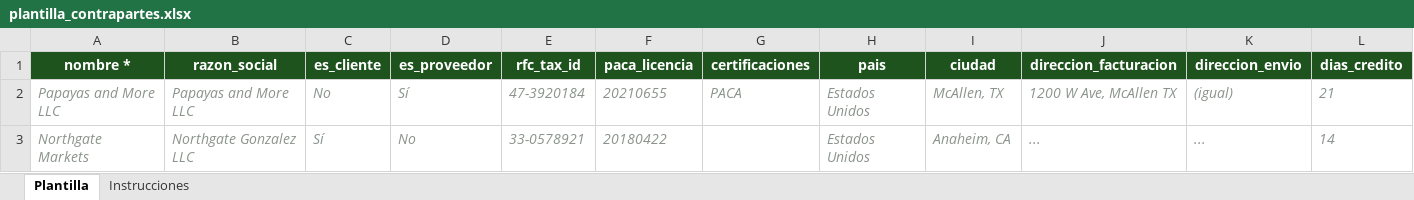
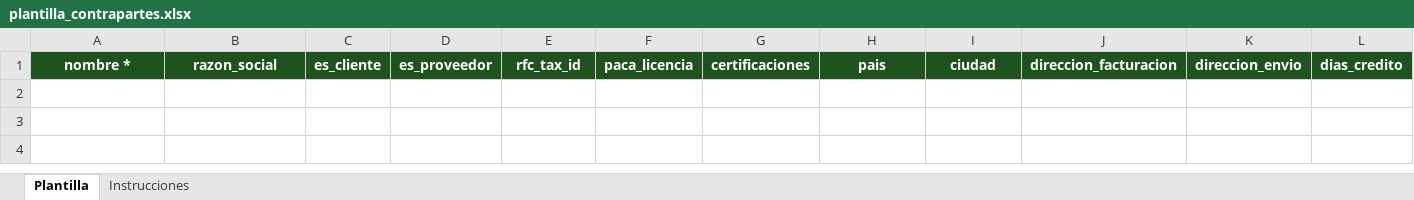
Before and after one commit to mickyarambula/erp-plein, an Excel workbook: plantilla_contrapartes.xlsx, sheet Plantilla, drawn as a sheet; only a part is shown; values as stored, in another font and other column widths than the file's, no borders; rows hold the shown columns only; the diff names each change by its address in the sheet, - before the commit and + after, or states it on an @@ line.

```diff
--- a/plantilla_contrapartes.xlsx (sheet Plantilla)
+++ b/plantilla_contrapartes.xlsx (sheet Plantilla)
-row 2: Papayas and More LLC | Papayas and More LLC | No | Sí | 47-3920184 | 20210655 | PACA | Estados Unidos | McAllen, TX | 1200 W Ave, McAllen TX | (igual) | 21
-row 3: Northgate Markets | Northgate Gonzalez LLC | Sí | No | 33-0578921 | 20180422 |  | Estados Unidos | Anaheim, CA | ... | ... | 14
```
Also changed, not shown: Presentacioces productos.xlsx, plantilla_productos.xlsx.
